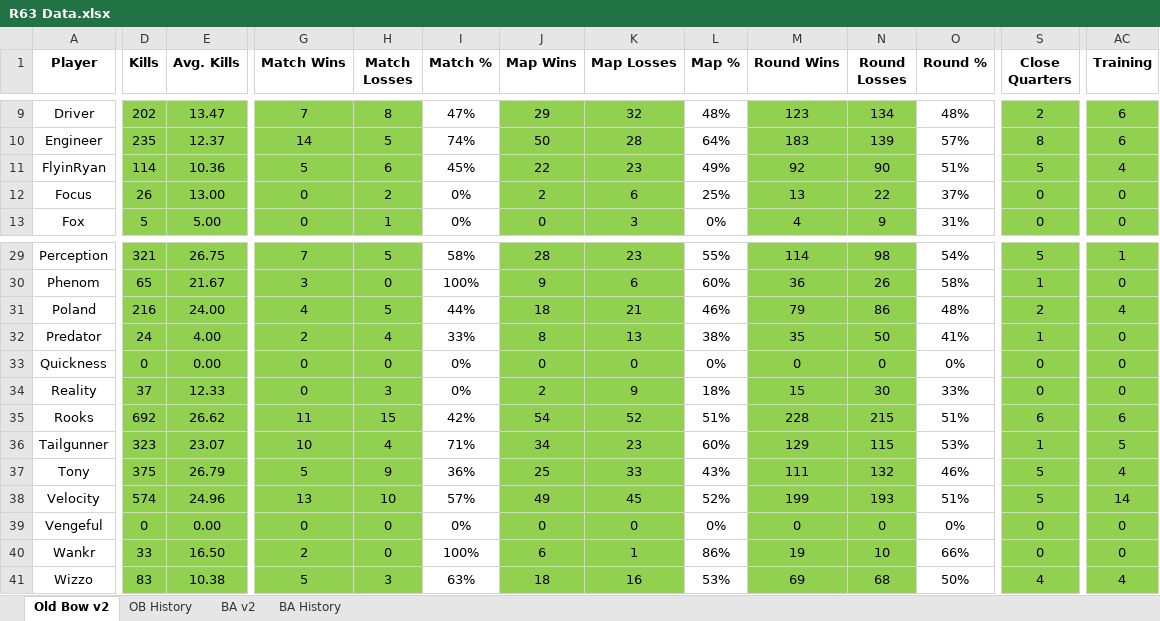
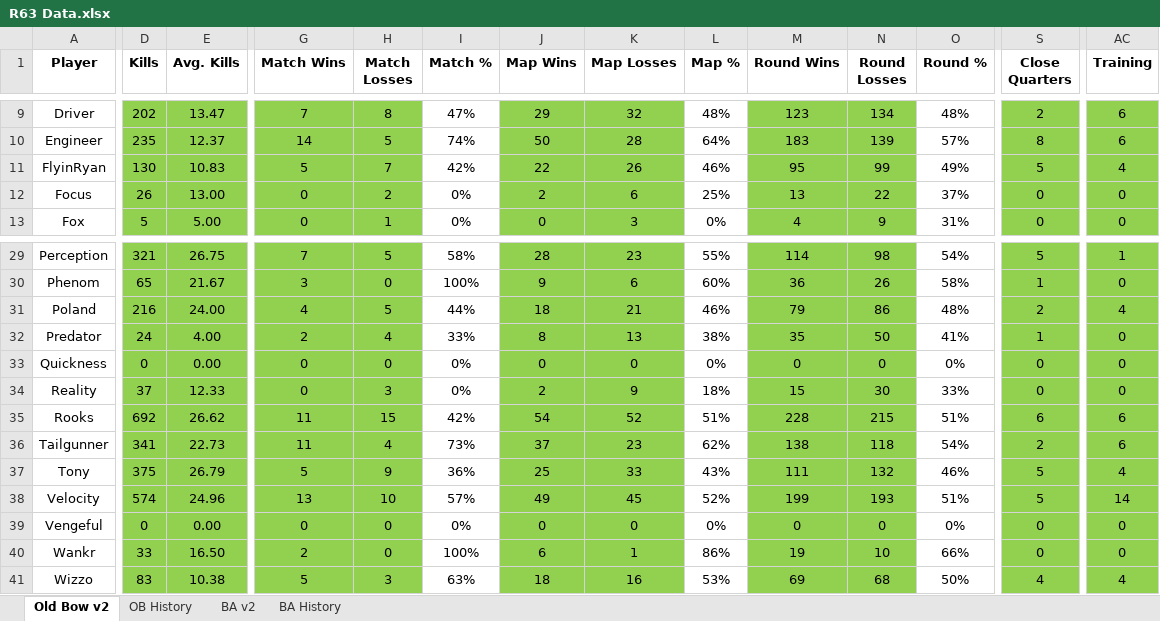
Before and after one commit to brettjmiller8-cpu/r63-stats, an Excel workbook: R63 Data.xlsx, sheet Old Bow v2, drawn as a sheet; only a part is shown, gaps mark what is left out; values as stored, in another font and other column widths than the file's, no borders; the diff covers the shown part only; the diff names each change by its address in the sheet, - before the commit and + after, or states it on an @@ line.

Commit message:
Add files via upload

```diff
--- a/R63 Data.xlsx (sheet Old Bow v2)
+++ b/R63 Data.xlsx (sheet Old Bow v2)
-D11 (Kills): 114
+D11 (Kills): 130
-E11 (Avg. Kills): 10.36
+E11 (Avg. Kills): 10.83
-H11 (Match Losses): 6
+H11 (Match Losses): 7
-I11 (Match %): 45%
+I11 (Match %): 42%
-K11 (Map Losses): 23
+K11 (Map Losses): 26
-L11 (Map %): 49%
+L11 (Map %): 46%
-M11 (Round Wins): 92
+M11 (Round Wins): 95
-N11 (Round Losses): 90
+N11 (Round Losses): 99
-O11 (Round %): 51%
+O11 (Round %): 49%
-D36 (Kills): 323
+D36 (Kills): 341
-E36 (Avg. Kills): 23.07
+E36 (Avg. Kills): 22.73
-G36 (Match Wins): 10
+G36 (Match Wins): 11
-I36 (Match %): 71%
+I36 (Match %): 73%
-J36 (Map Wins): 34
+J36 (Map Wins): 37
-L36 (Map %): 60%
+L36 (Map %): 62%
-M36 (Round Wins): 129
+M36 (Round Wins): 138
-N36 (Round Losses): 115
+N36 (Round Losses): 118
-O36 (Round %): 53%
+O36 (Round %): 54%
-S36 (Close Quarters): 1
+S36 (Close Quarters): 2
-AC36 (Training): 5
+AC36 (Training): 6
```
Also changed, not shown: 1 edited cell elsewhere in this sheet, sheet OB History.
